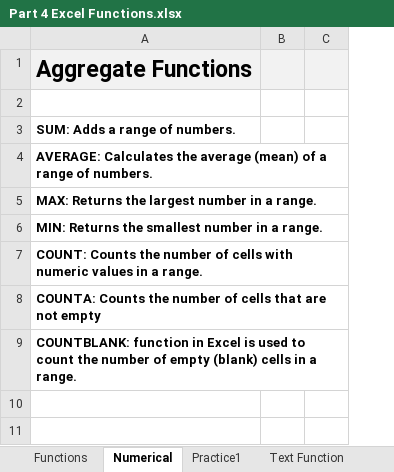
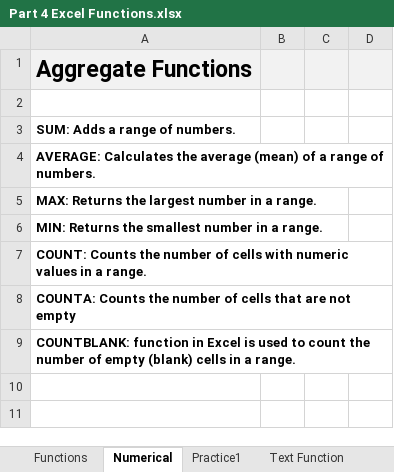
Before and after one commit to deveshpatwa/Free_Datasets, an Excel workbook: Excel Class Files/Part 4 Excel Functions.xlsx, sheet Numerical, drawn as a sheet; only a part is shown; values as stored, in another font and other column widths than the file's, no borders; removed rows and columns are numbered as before the commit, all else as after; the diff covers the shown part only; the diff names each change by its address in the sheet, - before the commit and + after, or states it on an @@ line.

```diff
--- a/Excel Class Files/Part 4 Excel Functions.xlsx (sheet Numerical)
+++ b/Excel Class Files/Part 4 Excel Functions.xlsx (sheet Numerical)
-column B, empty
+column B, empty
+column D, empty
```
Also changed, not shown: 21 added rows elsewhere in this sheet, Data Sets/Product Data Model.xlsx, Excel Class Files/Part 3 Basic Operations.xlsx, 12 other files.
